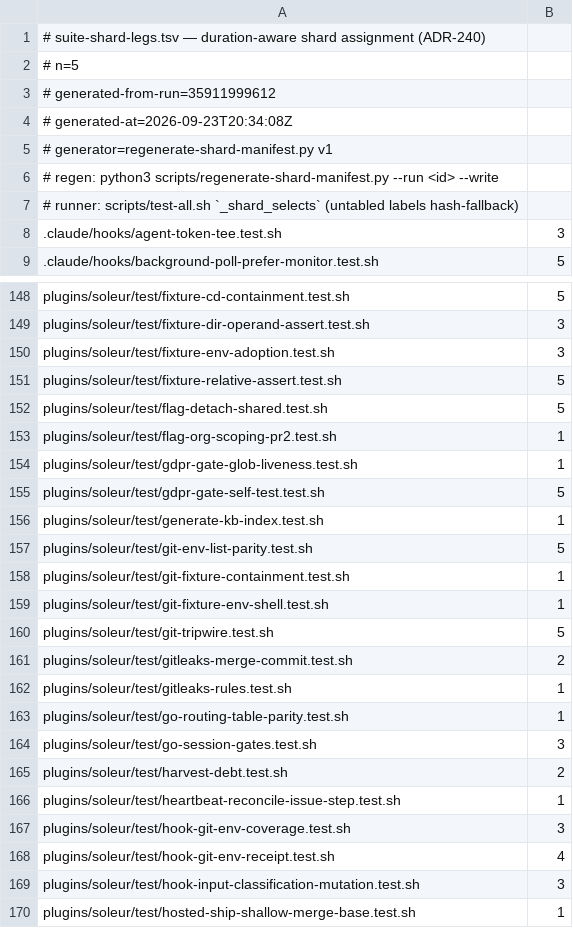
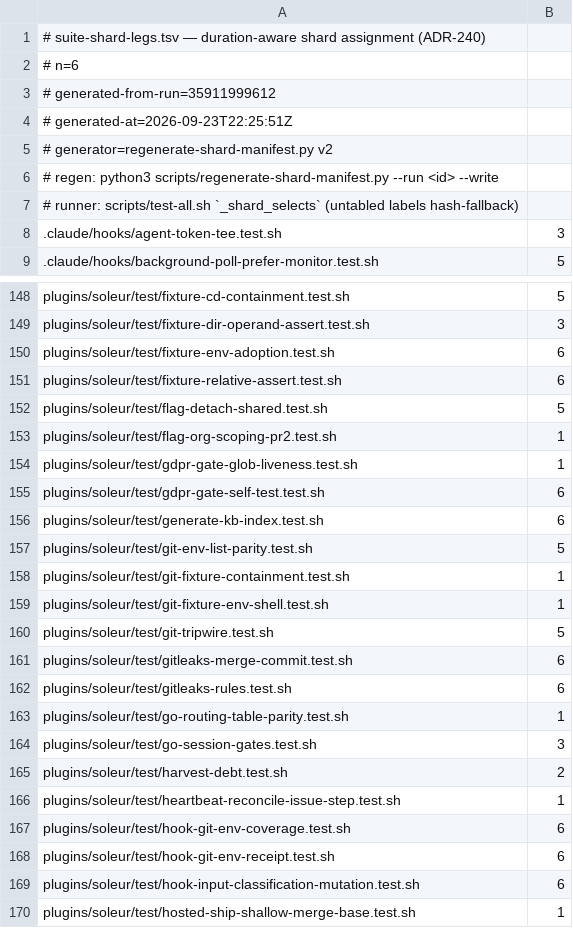
Before and after one commit to jikig-ai/soleur, a TSV file: scripts/suite-shard-legs.tsv, drawn as a sheet; only a part is shown, gaps mark what is left out; the diff covers the shown part only.

```diff
--- a/scripts/suite-shard-legs.tsv
+++ b/scripts/suite-shard-legs.tsv
@@ -1,6 +1,6 @@
 # suite-shard-legs.tsv — duration-aware shard assignment (ADR-240)
-# n=5
+# n=6
 # generated-from-run=35911999612
-# generated-at=2026-09-23T20:34:08Z
-# generator=regenerate-shard-manifest.py v1
+# generated-at=2026-09-23T22:25:51Z
+# generator=regenerate-shard-manifest.py v2
 # regen: python3 scripts/regenerate-shard-manifest.py --run <id> --write
@@ -149,4 +149,4 @@ plugins/soleur/test/fixture-cd-containment.test.sh	5
 plugins/soleur/test/fixture-dir-operand-assert.test.sh	3
-plugins/soleur/test/fixture-env-adoption.test.sh	3
-plugins/soleur/test/fixture-relative-assert.test.sh	5
+plugins/soleur/test/fixture-env-adoption.test.sh	6
+plugins/soleur/test/fixture-relative-assert.test.sh	6
 plugins/soleur/test/flag-detach-shared.test.sh	5
@@ -154,4 +154,4 @@ plugins/soleur/test/flag-org-scoping-pr2.test.sh	1
 plugins/soleur/test/gdpr-gate-glob-liveness.test.sh	1
-plugins/soleur/test/gdpr-gate-self-test.test.sh	5
-plugins/soleur/test/generate-kb-index.test.sh	1
+plugins/soleur/test/gdpr-gate-self-test.test.sh	6
+plugins/soleur/test/generate-kb-index.test.sh	6
 plugins/soleur/test/git-env-list-parity.test.sh	5
@@ -160,4 +160,4 @@ plugins/soleur/test/git-fixture-env-shell.test.sh	1
 plugins/soleur/test/git-tripwire.test.sh	5
-plugins/soleur/test/gitleaks-merge-commit.test.sh	2
-plugins/soleur/test/gitleaks-rules.test.sh	1
+plugins/soleur/test/gitleaks-merge-commit.test.sh	6
+plugins/soleur/test/gitleaks-rules.test.sh	6
 plugins/soleur/test/go-routing-table-parity.test.sh	1
@@ -166,5 +166,5 @@ plugins/soleur/test/harvest-debt.test.sh	2
 plugins/soleur/test/heartbeat-reconcile-issue-step.test.sh	1
-plugins/soleur/test/hook-git-env-coverage.test.sh	3
-plugins/soleur/test/hook-git-env-receipt.test.sh	4
-plugins/soleur/test/hook-input-classification-mutation.test.sh	3
+plugins/soleur/test/hook-git-env-coverage.test.sh	6
+plugins/soleur/test/hook-git-env-receipt.test.sh	6
+plugins/soleur/test/hook-input-classification-mutation.test.sh	6
 plugins/soleur/test/hosted-ship-shallow-merge-base.test.sh	1
```
Also changed, not shown: 75 edited cells elsewhere in this file, 13 other files.
